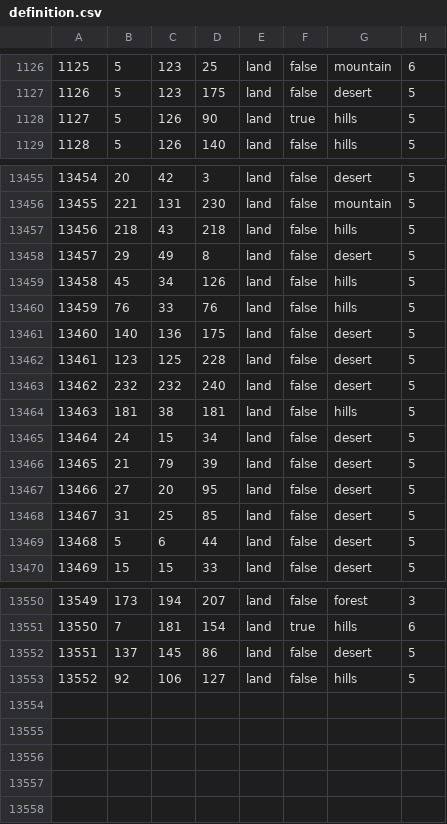
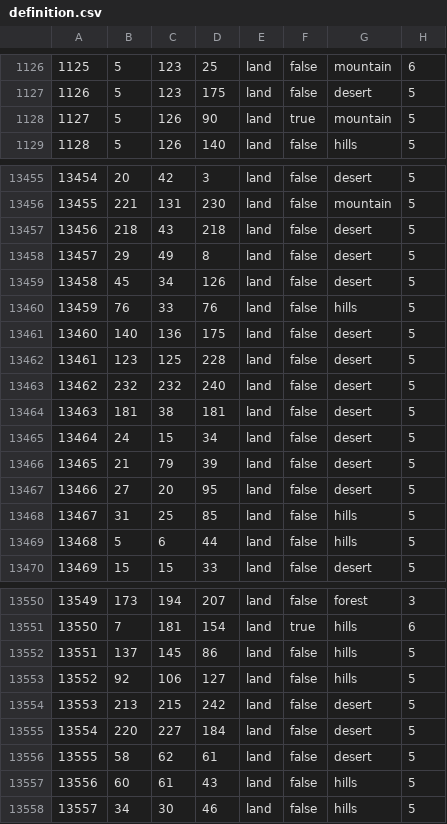
Before and after one commit to fee1s/Origion-Reload, a CSV file: map/definition.csv, drawn as a sheet; only a part is shown, gaps mark what is left out; the diff covers the shown part only.

```diff
--- a/map/definition.csv
+++ b/map/definition.csv
@@ -1127,3 +1127,3 @@
 1126;5;123;175;land;false;desert;5
-1127;5;126;90;land;true;hills;5
+1127;5;126;90;land;true;mountain;5
 1128;5;126;140;land;false;hills;5
@@ -13456,5 +13456,5 @@
 13455;221;131;230;land;false;mountain;5
-13456;218;43;218;land;false;hills;5
+13456;218;43;218;land;false;desert;5
 13457;29;49;8;land;false;desert;5
-13458;45;34;126;land;false;hills;5
+13458;45;34;126;land;false;desert;5
 13459;76;33;76;land;false;hills;5
@@ -13463,3 +13463,3 @@
 13462;232;232;240;land;false;desert;5
-13463;181;38;181;land;false;hills;5
+13463;181;38;181;land;false;desert;5
 13464;24;15;34;land;false;desert;5
@@ -13467,4 +13467,4 @@
 13466;27;20;95;land;false;desert;5
-13467;31;25;85;land;false;desert;5
-13468;5;6;44;land;false;desert;5
+13467;31;25;85;land;false;hills;5
+13468;5;6;44;land;false;hills;5
 13469;15;15;33;land;false;desert;5
@@ -13551,3 +13551,8 @@
 13550;7;181;154;land;true;hills;6
-13551;137;145;86;land;false;desert;5
+13551;137;145;86;land;false;hills;5
 13552;92;106;127;land;false;hills;5
+13553;213;215;242;land;false;desert;5
+13554;220;227;184;land;false;desert;5
+13555;58;62;61;land;false;desert;5
+13556;60;61;43;land;false;hills;5
+13557;34;30;46;land;false;hills;5
```
Also changed, not shown: 15 edited cells elsewhere in this file, 31 other files.
